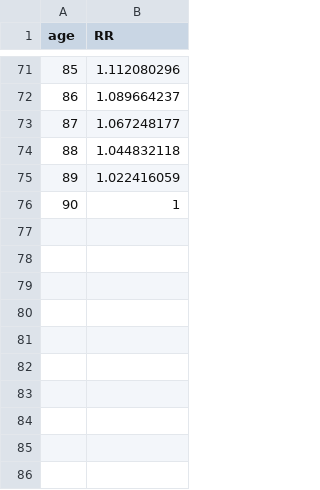
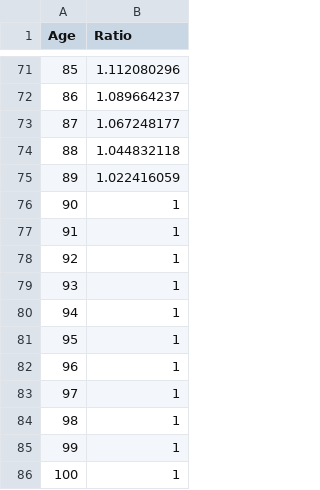
Before and after one commit to noyarim/multicohort_calibration, a CSV file: data/heavydrinking_mort_rateratio.csv, drawn as a sheet; only a part is shown, gaps mark what is left out; the diff names each change by its address in the sheet, - before the commit and + after, or states it on an @@ line.

Commit message:
Update heavydrinking_mort_rateratio.csv

```diff
--- a/data/heavydrinking_mort_rateratio.csv
+++ b/data/heavydrinking_mort_rateratio.csv
@@ column A (Age) renumbered in row 1 @@
-B1: RR
+B1: Ratio
+row 77: 91 | 1
+row 78: 92 | 1
+row 79: 93 | 1
+row 80: 94 | 1
+row 81: 95 | 1
+row 82: 96 | 1
+row 83: 97 | 1
+row 84: 98 | 1
+row 85: 99 | 1
+row 86: 100 | 1
```
